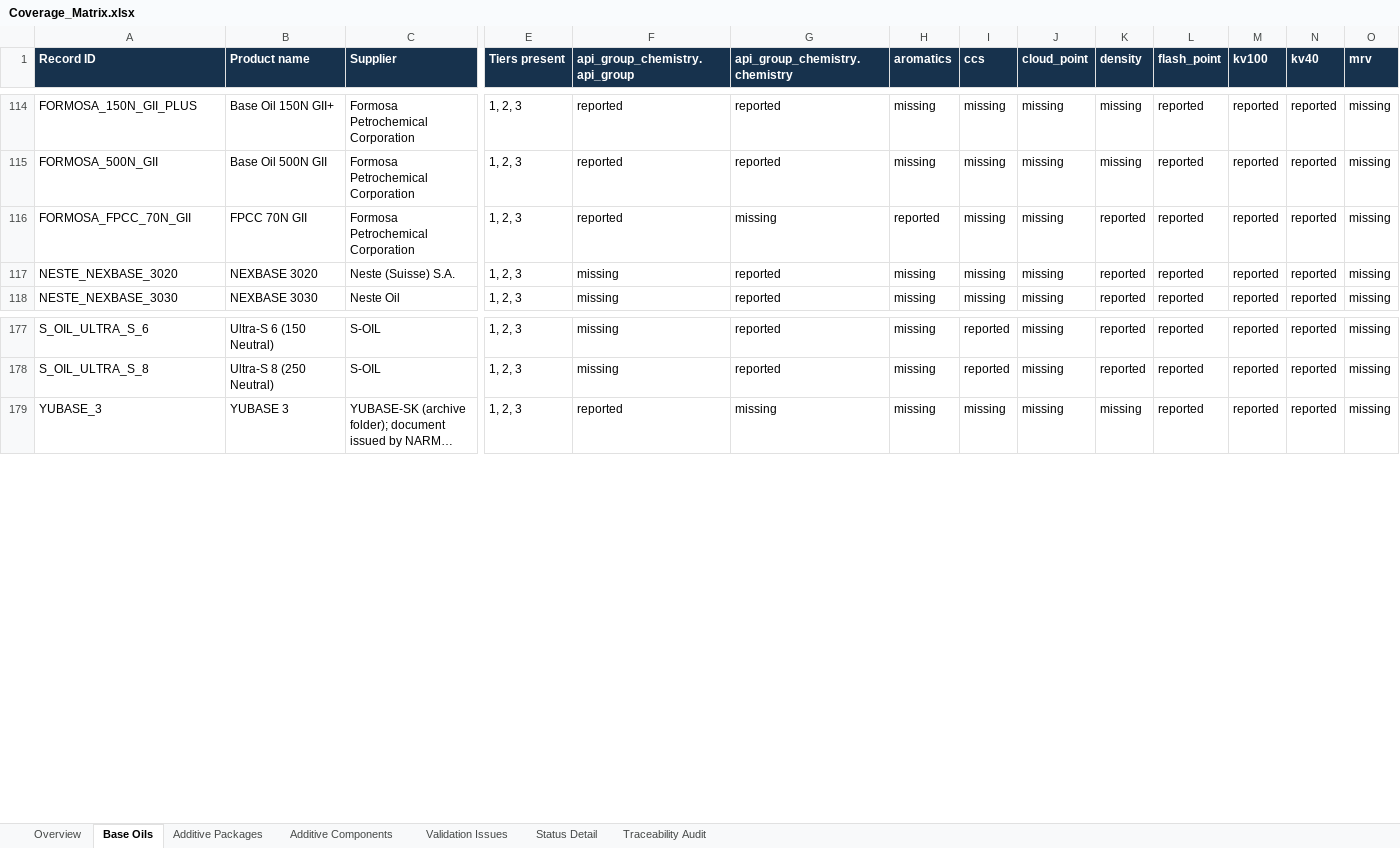
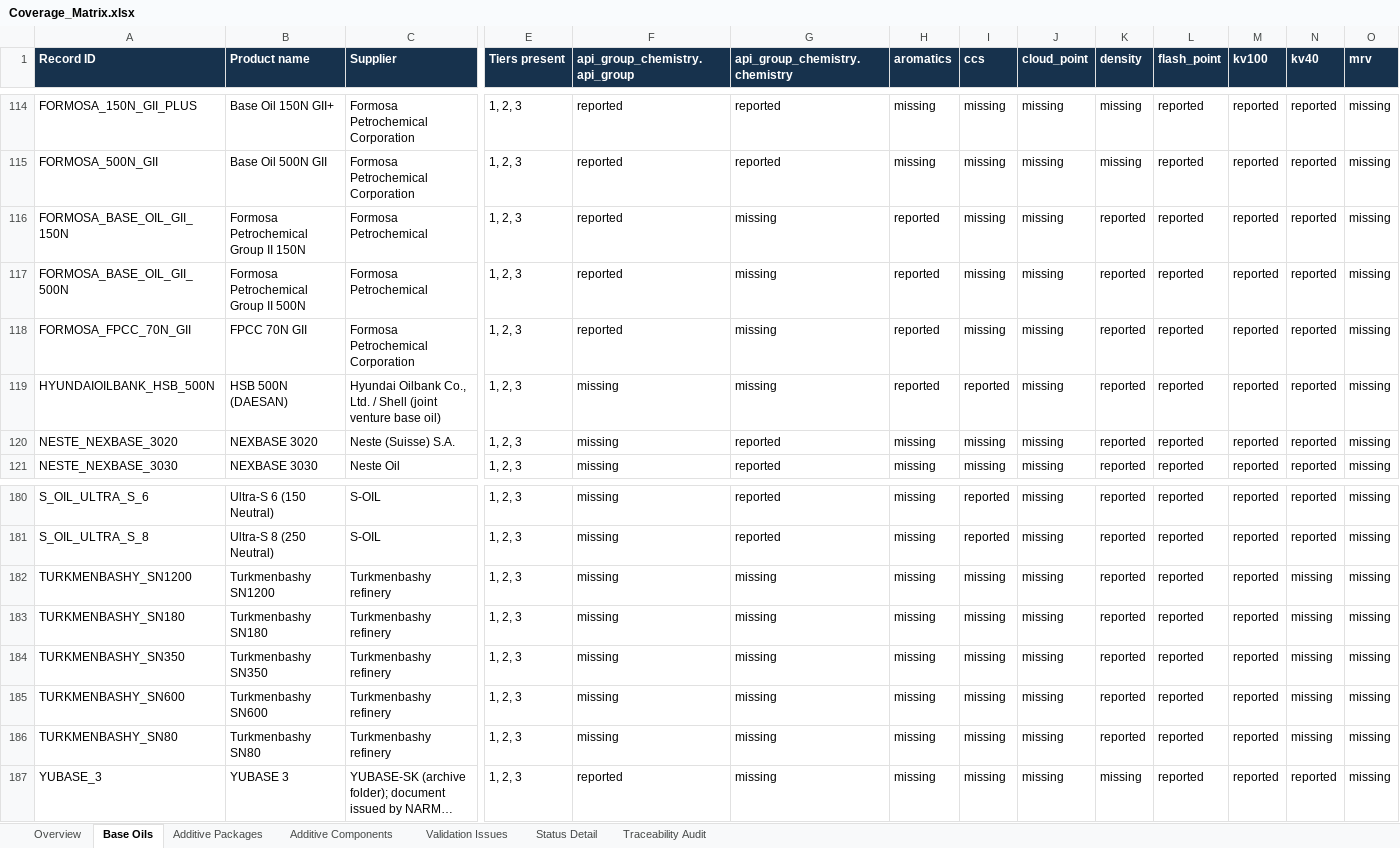
Before and after one commit to alaaahmadd182-lab/Smart-formulator-project, an Excel workbook: Coverage_Matrix.xlsx, sheet Base Oils, drawn as a sheet; only a part is shown, gaps mark what is left out; long unchanged cells end in …; values as stored, in another font and other column widths than the file's, no borders; rows hold the shown columns only; the diff names each change by its address in the sheet, - before the commit and + after, or states it on an @@ line.

```diff
--- a/Coverage_Matrix.xlsx (sheet Base Oils)
+++ b/Coverage_Matrix.xlsx (sheet Base Oils)
+row 116: FORMOSA_BASE_OIL_GII_150N | Formosa Petrochemical Group II 150N | Formosa Petrochemical | 1, 2, 3 | reported | missing | reported | missing | missing | reported | reported | reported | reported | missing
+row 117: FORMOSA_BASE_OIL_GII_500N | Formosa Petrochemical Group II 500N | Formosa Petrochemical | 1, 2, 3 | reported | missing | reported | missing | missing | reported | reported | reported | reported | missing
+row 119: HYUNDAIOILBANK_HSB_500N | HSB 500N (DAESAN) | Hyundai Oilbank Co., Ltd. / Shell (joint venture base oil) | 1, 2, 3 | missing | missing | reported | reported | missing | reported | reported | reported | reported | missing
+row 182: TURKMENBASHY_SN1200 | Turkmenbashy SN1200 | Turkmenbashy refinery | 1, 2, 3 | missing | missing | missing | missing | missing | reported | reported | reported | missing | missing
+row 183: TURKMENBASHY_SN180 | Turkmenbashy SN180 | Turkmenbashy refinery | 1, 2, 3 | missing | missing | missing | missing | missing | reported | reported | reported | missing | missing
+row 184: TURKMENBASHY_SN350 | Turkmenbashy SN350 | Turkmenbashy refinery | 1, 2, 3 | missing | missing | missing | missing | missing | reported | reported | reported | missing | missing
+row 185: TURKMENBASHY_SN600 | Turkmenbashy SN600 | Turkmenbashy refinery | 1, 2, 3 | missing | missing | missing | missing | missing | reported | reported | reported | missing | missing
+row 186: TURKMENBASHY_SN80 | Turkmenbashy SN80 | Turkmenbashy refinery | 1, 2, 3 | missing | missing | missing | missing | missing | reported | reported | reported | missing | missing
```
Also changed, not shown: sheet Status Detail, sheet Validation Issues, sheet Additive Components, sheet Additive Packages, sheet Overview, 31 other files.
